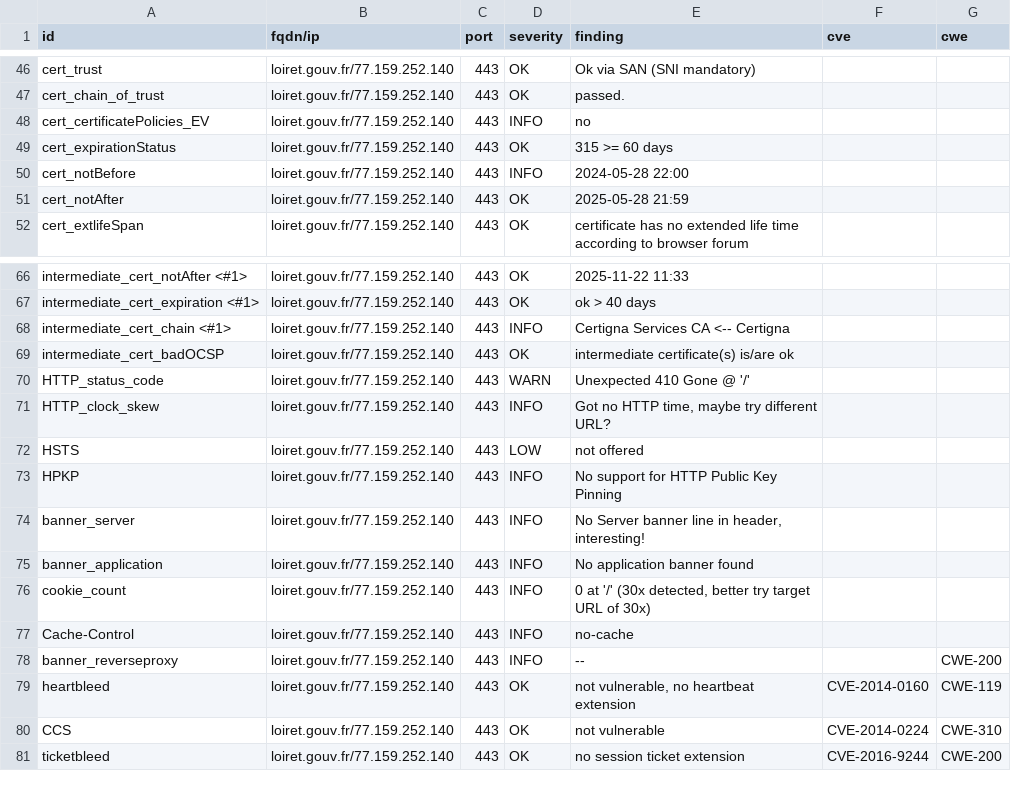
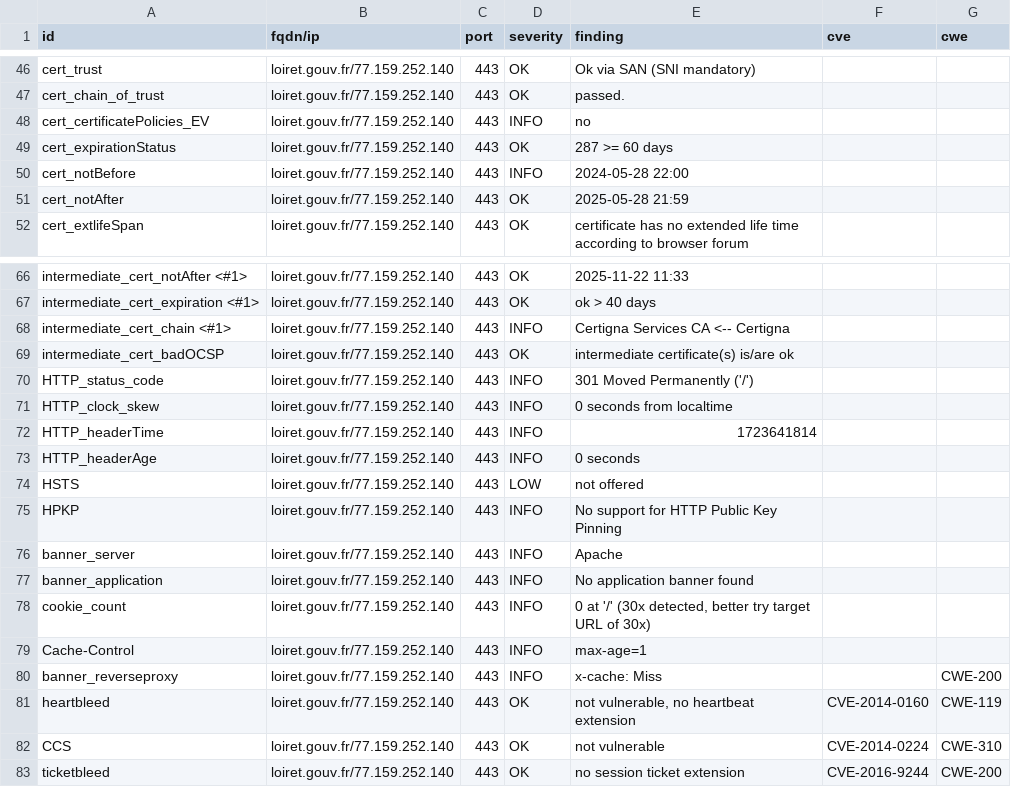
Before and after one commit to GKO-org/dashlordPrd6, a CSV file: results/aHR0cHM6Ly9sb2lyZXQuZ291di5mcg==/testssl.csv, drawn as a sheet; only a part is shown, gaps mark what is left out.

Commit message:
update: https://loiret.gouv.fr

```diff
--- a/results/aHR0cHM6Ly9sb2lyZXQuZ291di5mcg==/testssl.csv
+++ b/results/aHR0cHM6Ly9sb2lyZXQuZ291di5mcg==/testssl.csv
@@ -48,3 +48,3 @@
 "cert_certificatePolicies_EV","loiret.gouv.fr/77.159.252.140","443","INFO","no","",""
-"cert_expirationStatus","loiret.gouv.fr/77.159.252.140","443","OK","315 >= 60 days","",""
+"cert_expirationStatus","loiret.gouv.fr/77.159.252.140","443","OK","287 >= 60 days","",""
 "cert_notBefore","loiret.gouv.fr/77.159.252.140","443","INFO","2024-05-28 22:00","",""
@@ -69,11 +69,13 @@
 "intermediate_cert_badOCSP","loiret.gouv.fr/77.159.252.140","443","OK","intermediate certificate(s) is/are ok","",""
-"HTTP_status_code","loiret.gouv.fr/77.159.252.140","443","WARN","Unexpected 410 Gone @ '/'","",""
-"HTTP_clock_skew","loiret.gouv.fr/77.159.252.140","443","INFO","Got no HTTP time, maybe try different URL?","",""
+"HTTP_status_code","loiret.gouv.fr/77.159.252.140","443","INFO","301 Moved Permanently ('/')","",""
+"HTTP_clock_skew","loiret.gouv.fr/77.159.252.140","443","INFO","0 seconds from localtime","",""
+"HTTP_headerTime","loiret.gouv.fr/77.159.252.140","443","INFO","1723641814","",""
+"HTTP_headerAge","loiret.gouv.fr/77.159.252.140","443","INFO","0 seconds","",""
 "HSTS","loiret.gouv.fr/77.159.252.140","443","LOW","not offered","",""
 "HPKP","loiret.gouv.fr/77.159.252.140","443","INFO","No support for HTTP Public Key Pinning","",""
-"banner_server","loiret.gouv.fr/77.159.252.140","443","INFO","No Server banner line in header, interesting!","",""
+"banner_server","loiret.gouv.fr/77.159.252.140","443","INFO","Apache","",""
 "banner_application","loiret.gouv.fr/77.159.252.140","443","INFO","No application banner found","",""
 "cookie_count","loiret.gouv.fr/77.159.252.140","443","INFO","0 at '/' (30x detected, better try target URL of 30x)","",""
-"Cache-Control","loiret.gouv.fr/77.159.252.140","443","INFO","no-cache","",""
-"banner_reverseproxy","loiret.gouv.fr/77.159.252.140","443","INFO","--","","CWE-200"
+"Cache-Control","loiret.gouv.fr/77.159.252.140","443","INFO","max-age=1","",""
+"banner_reverseproxy","loiret.gouv.fr/77.159.252.140","443","INFO","x-cache: Miss","","CWE-200"
 "heartbleed","loiret.gouv.fr/77.159.252.140","443","OK","not vulnerable, no heartbeat extension","CVE-2014-0160","CWE-119"
```
Also changed, not shown: 12 other files.
